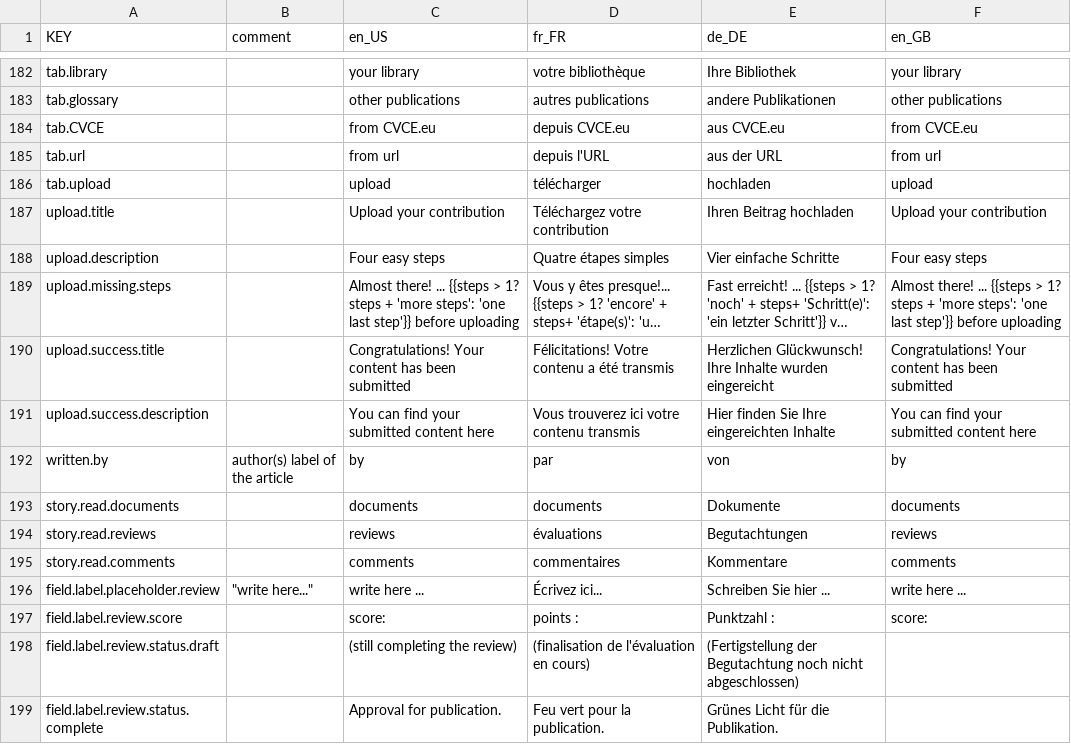
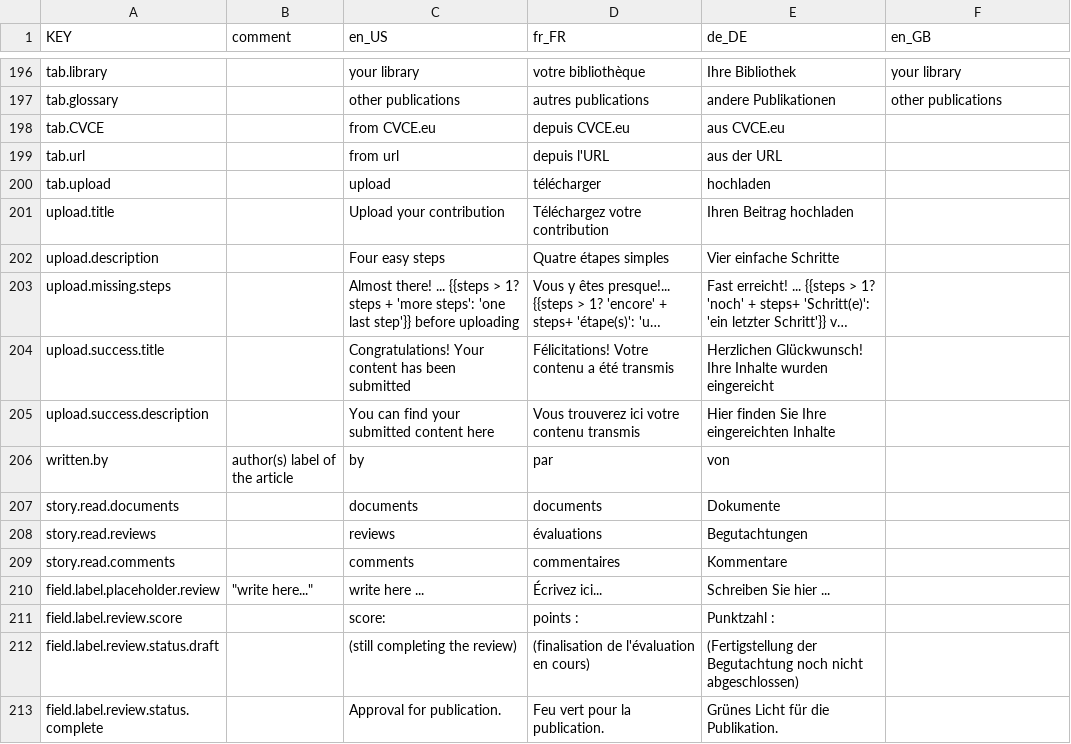
Before and after one commit to resume-unilu/RESuME, a CSV file: src/locale/locale-all.csv, drawn as a sheet; only a part is shown, gaps mark what is left out; long unchanged cells end in …; addresses are those after the commit; the diff covers the shown part only; the diff names each change by its address in the sheet, - before the commit and + after, or states it on an @@ line.

```diff
--- a/src/locale/locale-all.csv
+++ b/src/locale/locale-all.csv
-F198 (en_GB): from CVCE.eu
+F198 (en_GB): (empty)
-F199 (en_GB): from url
+F199 (en_GB): (empty)
-F200 (en_GB): upload
+F200 (en_GB): (empty)
-F201 (en_GB): Upload your contribution
+F201 (en_GB): (empty)
-F202 (en_GB): Four easy steps
+F202 (en_GB): (empty)
-F203 (en_GB): Almost there! ... {{steps > 1? steps + 'more steps': 'one last step'}} before uploading
+F203 (en_GB): (empty)
-F204 (en_GB): Congratulations! Your content has been submitted
+F204 (en_GB): (empty)
-F205 (en_GB): You can find your submitted content here
+F205 (en_GB): (empty)
-F206 (en_GB): by
+F206 (en_GB): (empty)
-F207 (en_GB): documents
+F207 (en_GB): (empty)
-F208 (en_GB): reviews
+F208 (en_GB): (empty)
-F209 (en_GB): comments
+F209 (en_GB): (empty)
-F210 (en_GB): write here ...
+F210 (en_GB): (empty)
-F211 (en_GB): score:
+F211 (en_GB): (empty)
```
Also changed, not shown: 14 added rows and 2 edited cells elsewhere in this file, 9 other files.
